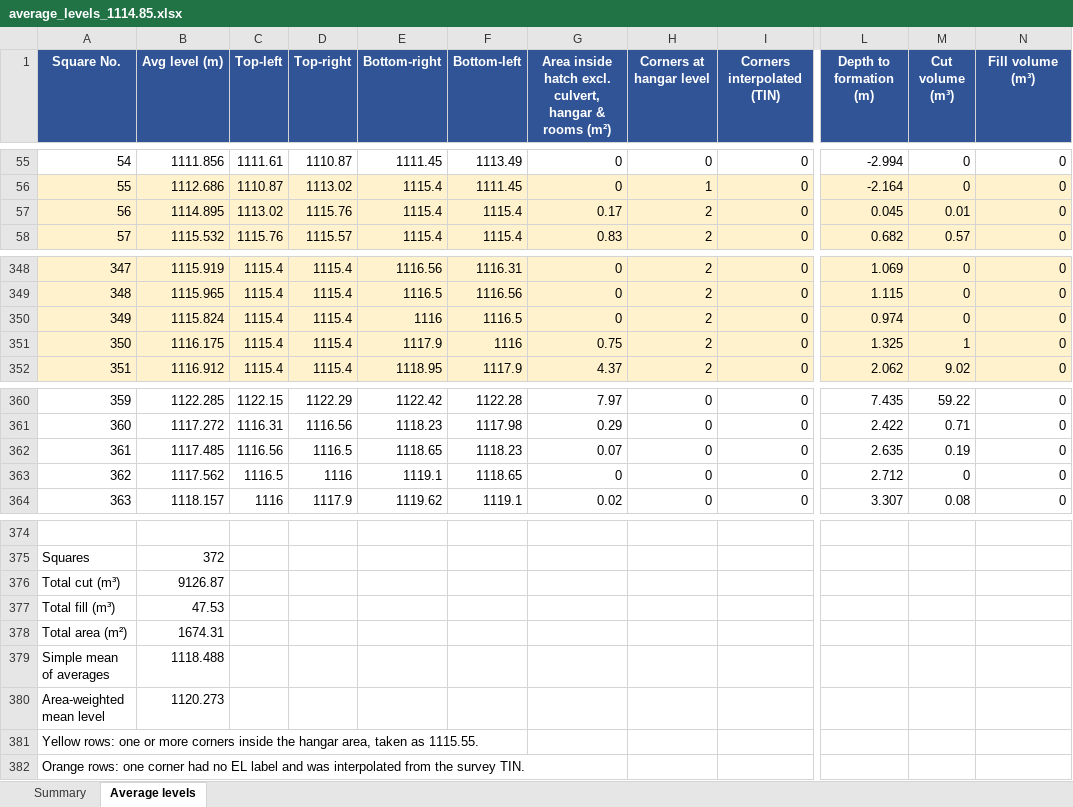
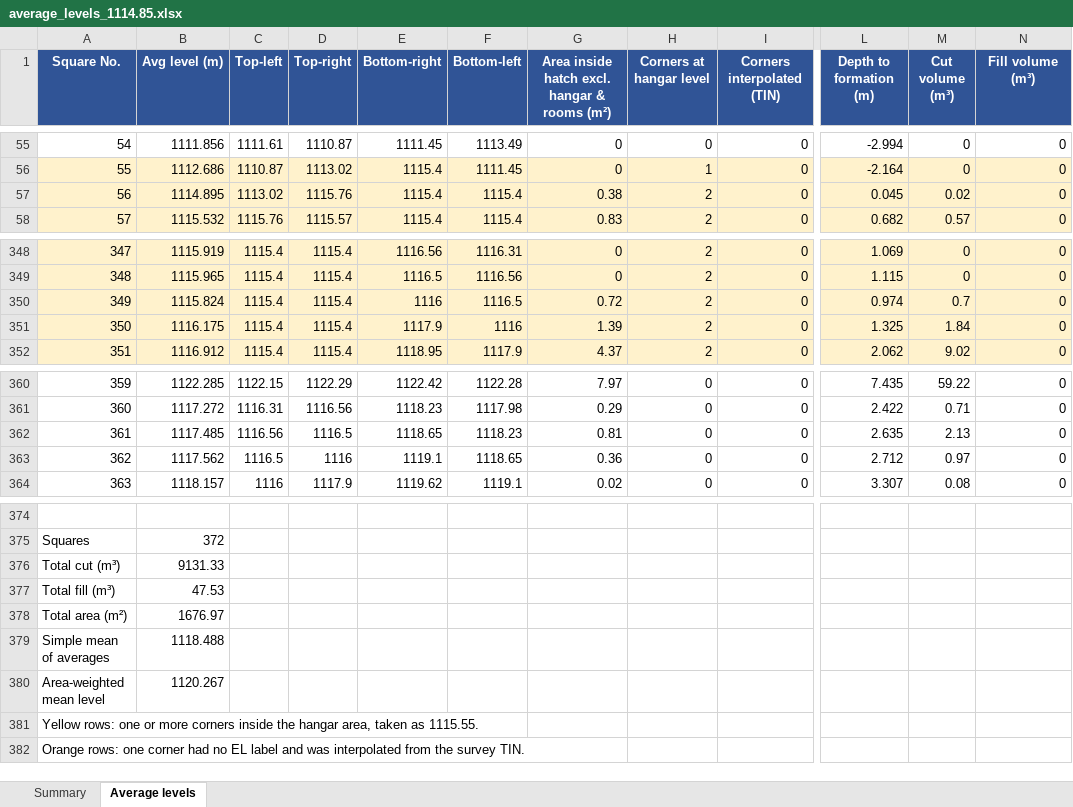
Before and after one commit to kbustanjicompany-cmd/MOHAMMED, an Excel workbook: average_levels_1114.85.xlsx, sheet Average levels, drawn as a sheet; only a part is shown, gaps mark what is left out; values as stored, in another font and other column widths than the file's, no borders; the diff names each change by its address in the sheet, - before the commit and + after, or states it on an @@ line.

```diff
--- a/average_levels_1114.85.xlsx (sheet Average levels)
+++ b/average_levels_1114.85.xlsx (sheet Average levels)
-G1: …hatch excl. culvert, hangar &…
+G1: …hatch excl. hangar &…
-G57: 0.17
+G57: 0.38
-M57 (Cut volume (m³)): 0.01
+M57 (Cut volume (m³)): 0.02
-G350: 0
+G350: 0.72
-M350 (Cut volume (m³)): 0
+M350 (Cut volume (m³)): 0.7
-G351: 0.75
+G351: 1.39
-M351 (Cut volume (m³)): 1
+M351 (Cut volume (m³)): 1.84
-G362: 0.07
+G362: 0.81
-M362 (Cut volume (m³)): 0.19
+M362 (Cut volume (m³)): 2.13
-G363: 0
+G363: 0.36
-M363 (Cut volume (m³)): 0
+M363 (Cut volume (m³)): 0.97
-B376 (Avg level (m)): 9126.87
+B376 (Avg level (m)): 9131.33
-B378 (Avg level (m)): 1674.31
+B378 (Avg level (m)): 1676.97
-B380 (Avg level (m)): 1120.273
+B380 (Avg level (m)): 1120.267
```
Also changed, not shown: sheet Summary, area2_levels.xlsx, average_levels_1113.xlsx, 14 other files.
